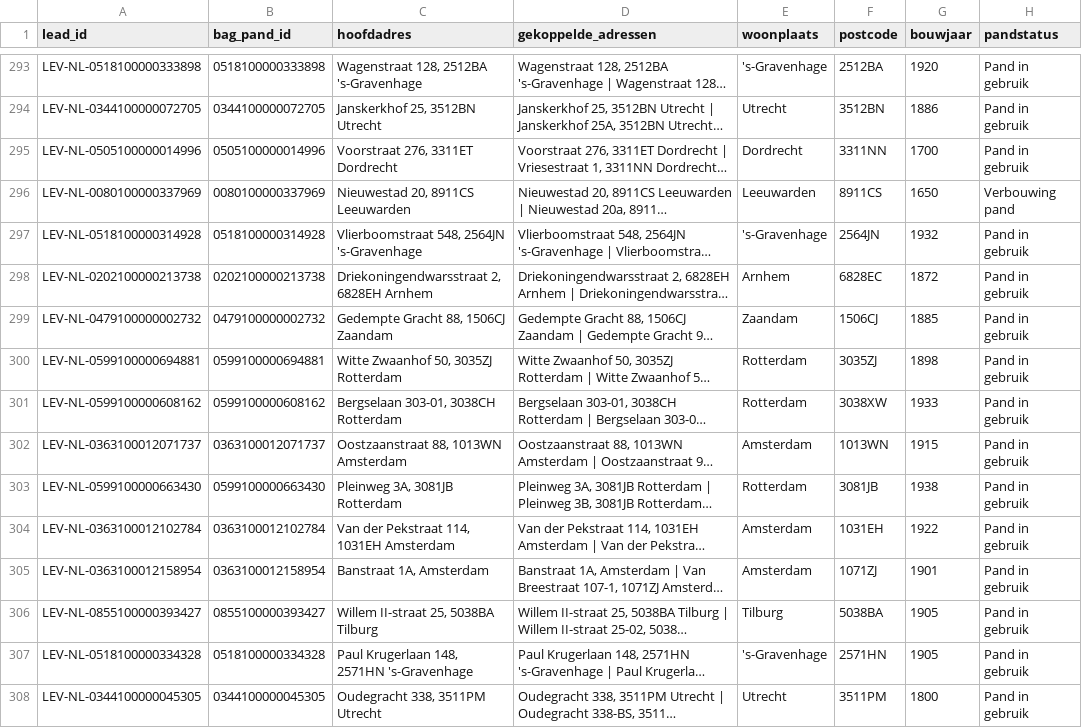
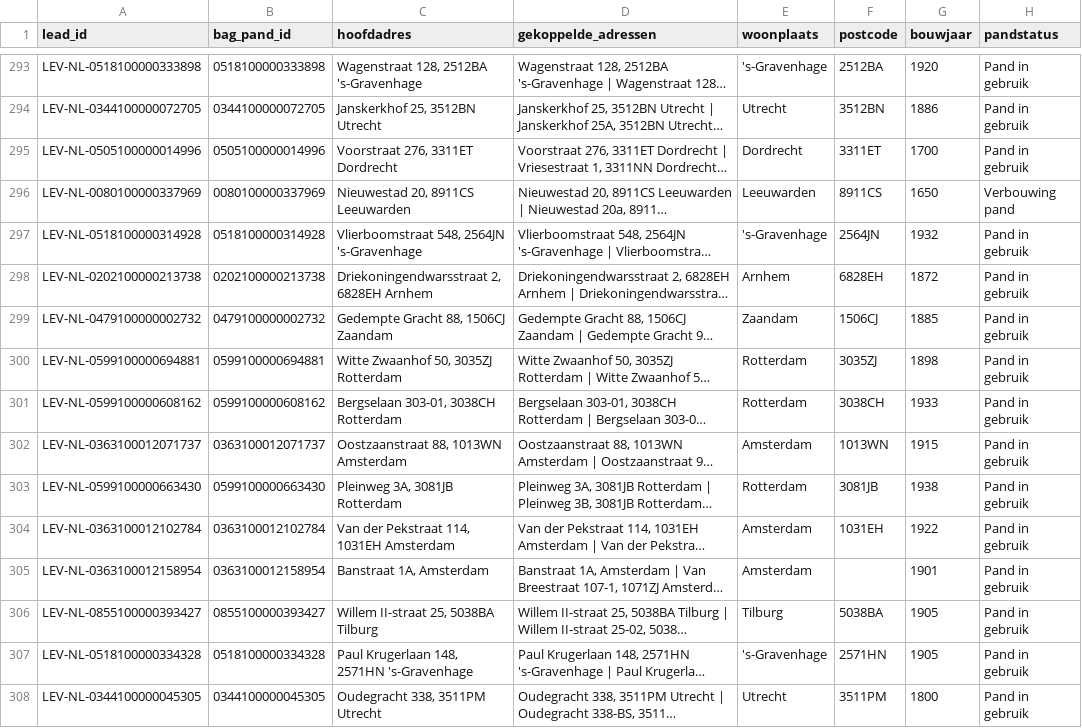
Before and after one commit to LevraiGroup/vastgoed, a CSV file: output/werklijst_nederland_2026-11.csv, drawn as a sheet; only a part is shown, gaps mark what is left out; long unchanged cells end in …; the diff covers the shown part only; the diff names each change by its address in the sheet, - before the commit and + after, or states it on an @@ line.

```diff
--- a/output/werklijst_nederland_2026-11.csv
+++ b/output/werklijst_nederland_2026-11.csv
-F295 (postcode): 3311NN
+F295 (postcode): 3311ET
-F298 (postcode): 6828EC
+F298 (postcode): 6828EH
-F301 (postcode): 3038XW
+F301 (postcode): 3038CH
-F305 (postcode): 1071ZJ
+F305 (postcode): (empty)
```
Also changed, not shown: 81 edited cells elsewhere in this file, output/proefresultaat_20_nederland.csv, 5 other files.
